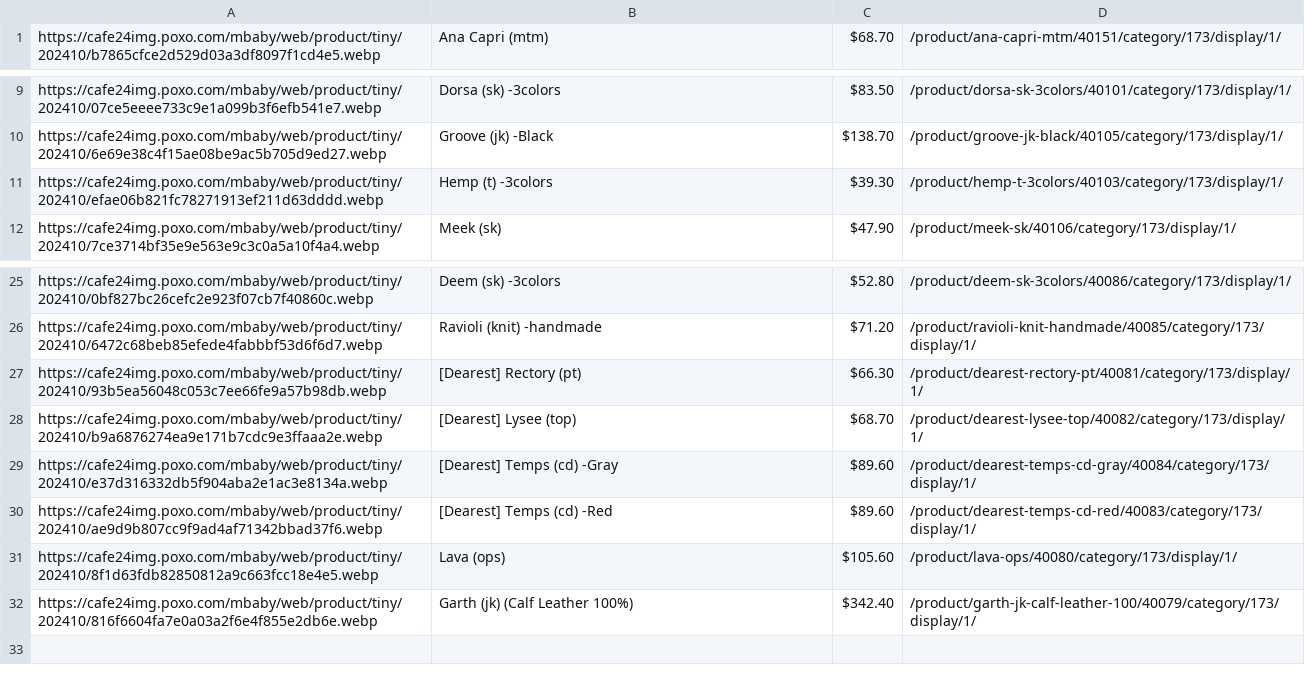
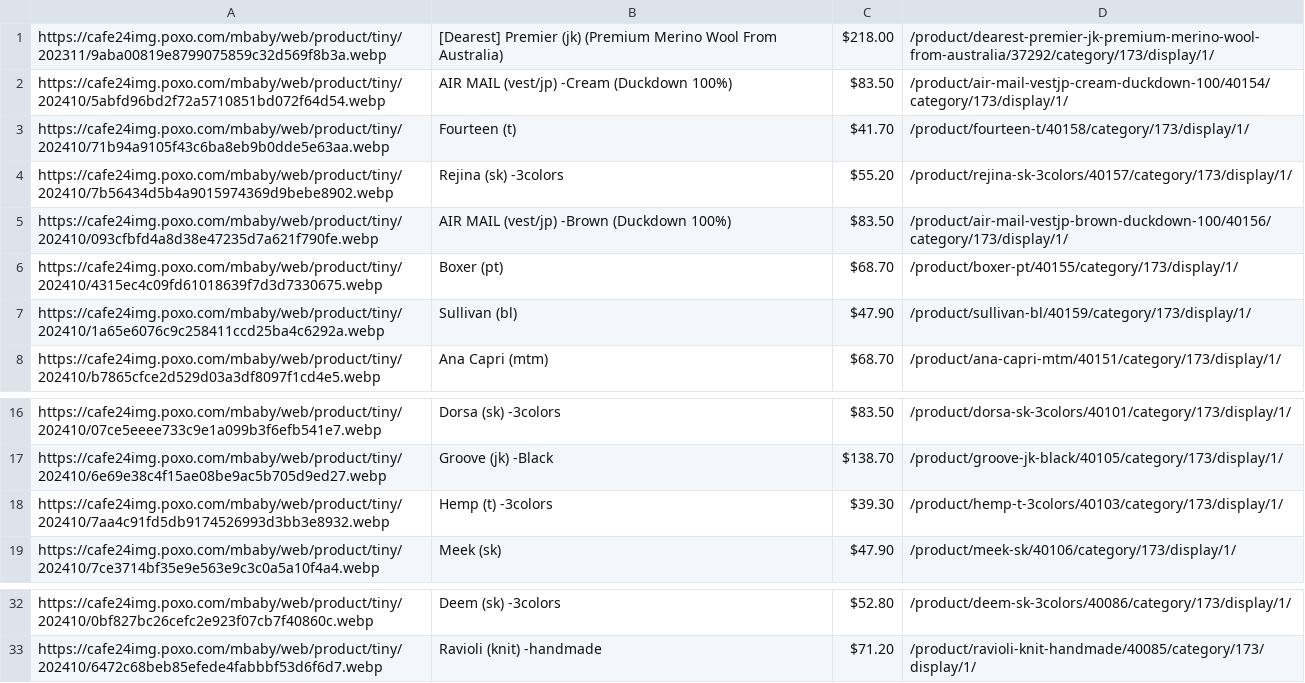
Before and after one commit to delitamakanda/scraper-kr-fashion-shops, a CSV file: core/output.csv, drawn as a sheet; only a part is shown, gaps mark what is left out.

Commit message:
Latest data: Tue Oct 22 00:05:13 UTC 2024

```diff
--- a/core/output.csv
+++ b/core/output.csv
@@ -1 +1,8 @@
+https://cafe24img.poxo.com/mbaby/web/product/tiny/202311/9aba00819e8799075859c32d569f8b3a.webp,[Dearest] Premier (jk) (Premium Merino Wool From Australia),$218.00,/product/dearest-premier-jk-premium-merino-wool-from-australia/37292/category/173/display/1/
+https://cafe24img.poxo.com/mbaby/web/product/tiny/202410/5abfd96bd2f72a5710851bd072f64d54.webp,AIR MAIL (vest/jp) -Cream (Duckdown 100%),$83.50,/product/air-mail-vestjp-cream-duckdown-100/40154/category/173/display/1/
+https://cafe24img.poxo.com/mbaby/web/product/tiny/202410/71b94a9105f43c6ba8eb9b0dde5e63aa.webp,Fourteen (t),$41.70,/product/fourteen-t/40158/category/173/display/1/
+https://cafe24img.poxo.com/mbaby/web/product/tiny/202410/7b56434d5b4a9015974369d9bebe8902.webp,Rejina (sk) -3colors,$55.20,/product/rejina-sk-3colors/40157/category/173/display/1/
+https://cafe24img.poxo.com/mbaby/web/product/tiny/202410/093cfbfd4a8d38e47235d7a621f790fe.webp,AIR MAIL (vest/jp) -Brown (Duckdown 100%),$83.50,/product/air-mail-vestjp-brown-duckdown-100/40156/category/173/display/1/
+https://cafe24img.poxo.com/mbaby/web/product/tiny/202410/4315ec4c09fd61018639f7d3d7330675.webp,Boxer (pt),$68.70,/product/boxer-pt/40155/category/173/display/1/
+https://cafe24img.poxo.com/mbaby/web/product/tiny/202410/1a65e6076c9c258411ccd25ba4c6292a.webp,Sullivan (bl),$47.90,/product/sullivan-bl/40159/category/173/display/1/
 https://cafe24img.poxo.com/mbaby/web/product/tiny/202410/b7865cfce2d529d03a3df8097f1cd4e5.webp,Ana Capri (mtm),$68.70,/product/ana-capri-mtm/40151/category/173/display/1/
@@ -10,3 +17,3 @@ https://cafe24img.poxo.com/mbaby/web/product/tiny/202410/07ce5eeee733c9e1a099b3f
 https://cafe24img.poxo.com/mbaby/web/product/tiny/202410/6e69e38c4f15ae08be9ac5b705d9ed27.webp,Groove (jk) -Black,$138.70,/product/groove-jk-black/40105/category/173/display/1/
-https://cafe24img.poxo.com/mbaby/web/product/tiny/202410/efae06b821fc78271913ef211d63dddd.webp,Hemp (t) -3colors,$39.30,/product/hemp-t-3colors/40103/category/173/display/1/
+https://cafe24img.poxo.com/mbaby/web/product/tiny/202410/7aa4c91fd5db9174526993d3bb3e8932.webp,Hemp (t) -3colors,$39.30,/product/hemp-t-3colors/40103/category/173/display/1/
 https://cafe24img.poxo.com/mbaby/web/product/tiny/202410/7ce3714bf35e9e563e9c3c0a5a10f4a4.webp,Meek (sk),$47.90,/product/meek-sk/40106/category/173/display/1/
@@ -26,7 +33 @@ https://cafe24img.poxo.com/mbaby/web/product/tiny/202410/0bf827bc26cefc2e923f07c
 https://cafe24img.poxo.com/mbaby/web/product/tiny/202410/6472c68beb85efede4fabbbf53d6f6d7.webp,Ravioli (knit) -handmade,$71.20,/product/ravioli-knit-handmade/40085/category/173/display/1/
-https://cafe24img.poxo.com/mbaby/web/product/tiny/202410/93b5ea56048c053c7ee66fe9a57b98db.webp,[Dearest] Rectory (pt),$66.30,/product/dearest-rectory-pt/40081/category/173/display/1/
-https://cafe24img.poxo.com/mbaby/web/product/tiny/202410/b9a6876274ea9e171b7cdc9e3ffaaa2e.webp,[Dearest] Lysee (top),$68.70,/product/dearest-lysee-top/40082/category/173/display/1/
-https://cafe24img.poxo.com/mbaby/web/product/tiny/202410/e37d316332db5f904aba2e1ac3e8134a.webp,[Dearest] Temps (cd) -Gray,$89.60,/product/dearest-temps-cd-gray/40084/category/173/display/1/
-https://cafe24img.poxo.com/mbaby/web/product/tiny/202410/ae9d9b807cc9f9ad4af71342bbad37f6.webp,[Dearest] Temps (cd) -Red,$89.60,/product/dearest-temps-cd-red/40083/category/173/display/1/
-https://cafe24img.poxo.com/mbaby/web/product/tiny/202410/8f1d63fdb82850812a9c663fcc18e4e5.webp,Lava (ops),$105.60,/product/lava-ops/40080/category/173/display/1/
-https://cafe24img.poxo.com/mbaby/web/product/tiny/202410/816f6604fa7e0a03a2f6e4f855e2db6e.webp,Garth (jk) (Calf Leather 100%),$342.40,/product/garth-jk-calf-leather-100/40079/category/173/display/1/
```
